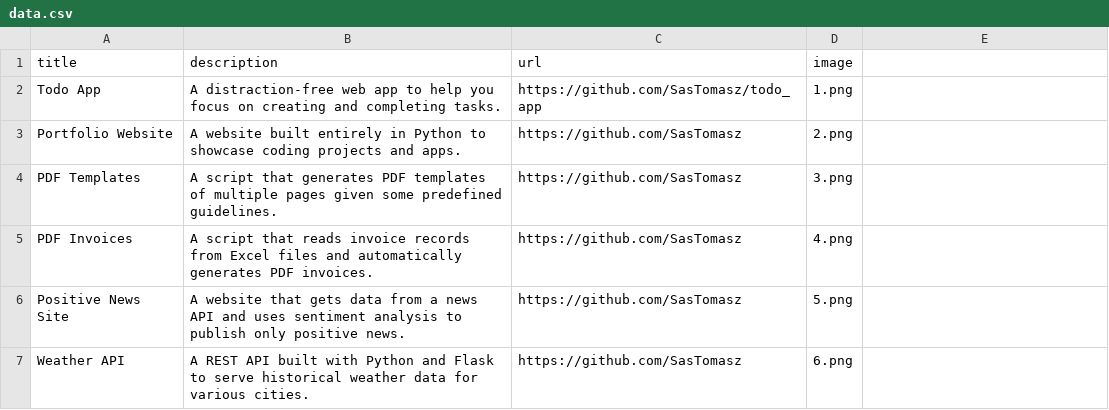
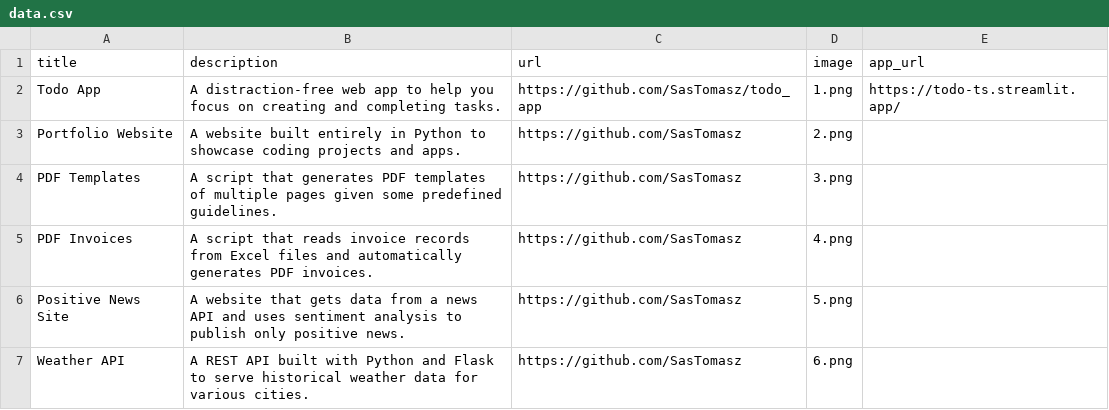
Before and after one commit to SasTomasz/PythonPortfolio, a CSV file: data.csv, drawn as a sheet; only a part is shown; the diff names each change by its address in the sheet, - before the commit and + after, or states it on an @@ line.

```diff
--- a/data.csv
+++ b/data.csv
-E1: (empty)
+E1: app_url
-E2 (app_url): (empty)
+E2 (app_url): https://todo-ts.streamlit.app/
```
Also changed, not shown: 3 other files.
